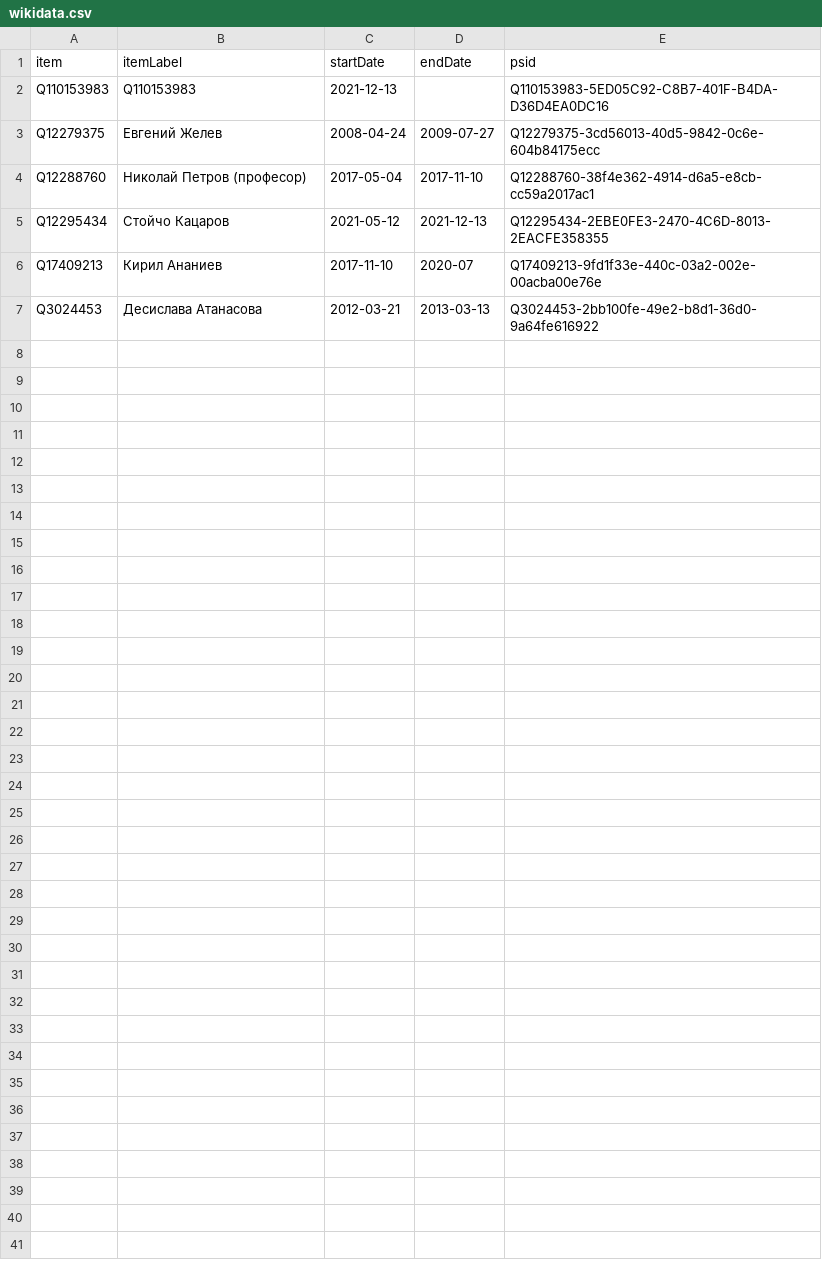
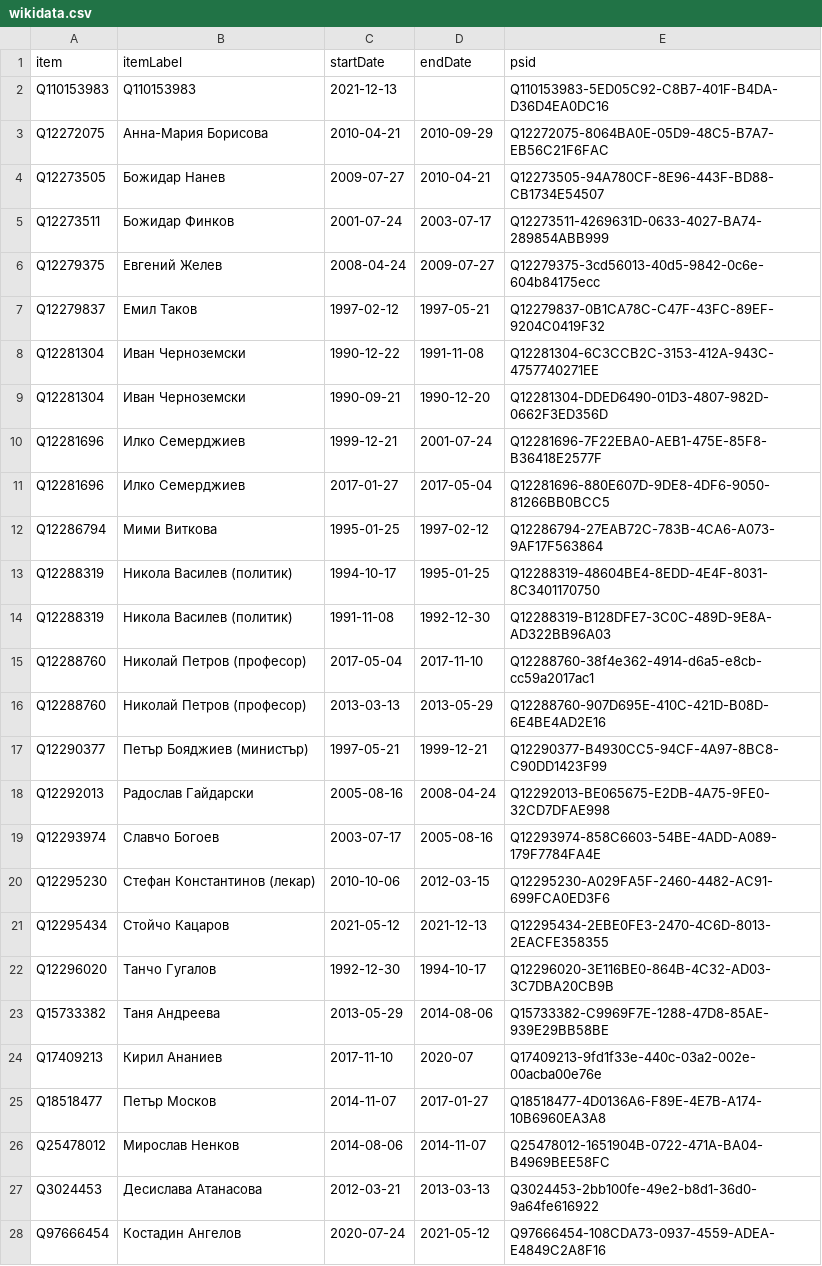
Before and after one commit to every-politician-scrapers/bulgaria-cabinet, a CSV file: sources/health-bgwiki/wikidata.csv, drawn as a sheet.

Commit message:
Compare external sources to Wikidata

```diff
--- a/sources/health-bgwiki/wikidata.csv
+++ b/sources/health-bgwiki/wikidata.csv
@@ -2,6 +2,27 @@ item,itemLabel,startDate,endDate,psid
 Q110153983,Q110153983,2021-12-13,,Q110153983-5ED05C92-C8B7-401F-B4DA-D36D4EA0DC16
+Q12272075,Анна-Мария Борисова,2010-04-21,2010-09-29,Q12272075-8064BA0E-05D9-48C5-B7A7-EB56C21F6FAC
+Q12273505,Божидар Нанев,2009-07-27,2010-04-21,Q12273505-94A780CF-8E96-443F-BD88-CB1734E54507
+Q12273511,Божидар Финков,2001-07-24,2003-07-17,Q12273511-4269631D-0633-4027-BA74-289854ABB999
 Q12279375,Евгений Желев,2008-04-24,2009-07-27,Q12279375-3cd56013-40d5-9842-0c6e-604b84175ecc
+Q12279837,Емил Таков,1997-02-12,1997-05-21,Q12279837-0B1CA78C-C47F-43FC-89EF-9204C0419F32
+Q12281304,Иван Черноземски,1990-12-22,1991-11-08,Q12281304-6C3CCB2C-3153-412A-943C-4757740271EE
+Q12281304,Иван Черноземски,1990-09-21,1990-12-20,Q12281304-DDED6490-01D3-4807-982D-0662F3ED356D
+Q12281696,Илко Семерджиев,1999-12-21,2001-07-24,Q12281696-7F22EBA0-AEB1-475E-85F8-B36418E2577F
+Q12281696,Илко Семерджиев,2017-01-27,2017-05-04,Q12281696-880E607D-9DE8-4DF6-9050-81266BB0BCC5
+Q12286794,Мими Виткова,1995-01-25,1997-02-12,Q12286794-27EAB72C-783B-4CA6-A073-9AF17F563864
+Q12288319,Никола Василев (политик),1994-10-17,1995-01-25,Q12288319-48604BE4-8EDD-4E4F-8031-8C3401170750
+Q12288319,Никола Василев (политик),1991-11-08,1992-12-30,Q12288319-B128DFE7-3C0C-489D-9E8A-AD322BB96A03
 Q12288760,Николай Петров (професор),2017-05-04,2017-11-10,Q12288760-38f4e362-4914-d6a5-e8cb-cc59a2017ac1
+Q12288760,Николай Петров (професор),2013-03-13,2013-05-29,Q12288760-907D695E-410C-421D-B08D-6E4BE4AD2E16
+Q12290377,Петър Бояджиев (министър),1997-05-21,1999-12-21,Q12290377-B4930CC5-94CF-4A97-8BC8-C90DD1423F99
+Q12292013,Радослав Гайдарски,2005-08-16,2008-04-24,Q12292013-BE065675-E2DB-4A75-9FE0-32CD7DFAE998
+Q12293974,Славчо Богоев,2003-07-17,2005-08-16,Q12293974-858C6603-54BE-4ADD-A089-179F7784FA4E
+Q12295230,Стефан Константинов (лекар),2010-10-06,2012-03-15,Q12295230-A029FA5F-2460-4482-AC91-699FCA0ED3F6
 Q12295434,Стойчо Кацаров,2021-05-12,2021-12-13,Q12295434-2EBE0FE3-2470-4C6D-8013-2EACFE358355
+Q12296020,Танчо Гугалов,1992-12-30,1994-10-17,Q12296020-3E116BE0-864B-4C32-AD03-3C7DBA20CB9B
+Q15733382,Таня Андреева,2013-05-29,2014-08-06,Q15733382-C9969F7E-1288-47D8-85AE-939E29BB58BE
 Q17409213,Кирил Ананиев,2017-11-10,2020-07,Q17409213-9fd1f33e-440c-03a2-002e-00acba00e76e
+Q18518477,Петър Москов,2014-11-07,2017-01-27,Q18518477-4D0136A6-F89E-4E7B-A174-10B6960EA3A8
+Q25478012,Мирослав Ненков,2014-08-06,2014-11-07,Q25478012-1651904B-0722-471A-BA04-B4969BEE58FC
 Q3024453,Десислава Атанасова,2012-03-21,2013-03-13,Q3024453-2bb100fe-49e2-b8d1-36d0-9a64fe616922
+Q97666454,Костадин Ангелов,2020-07-24,2021-05-12,Q97666454-108CDA73-0937-4559-ADEA-E4849C2A8F16
```
Also changed, not shown: sources/defence-bgwiki/diff.csv, sources/defence-bgwiki/wikidata.csv, 9 other files.
